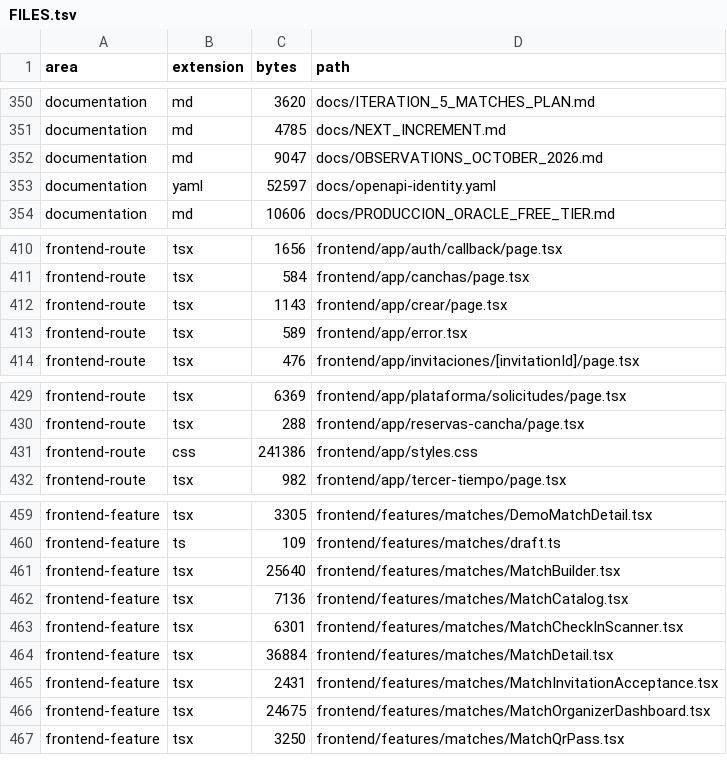
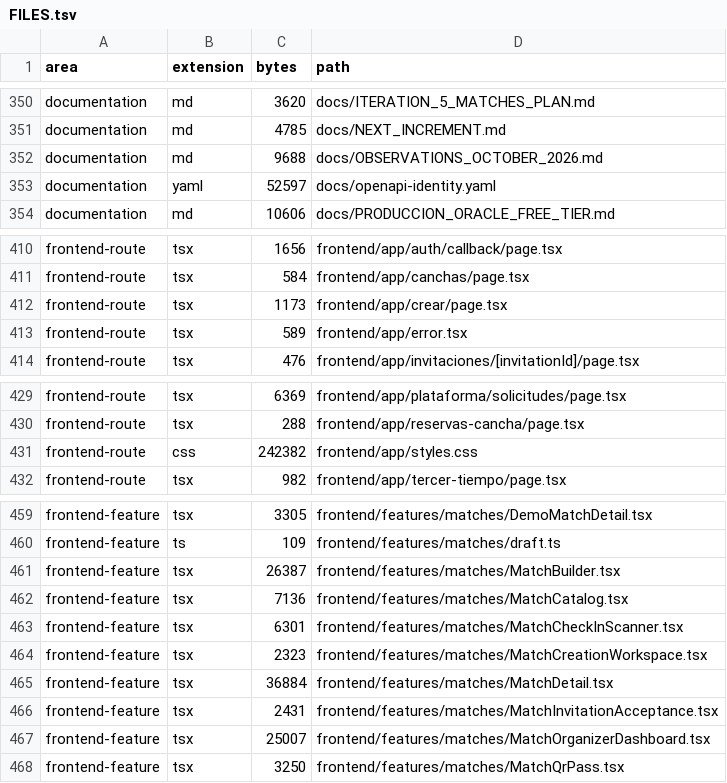
Before and after one commit to JesusMorales25/pulso-piura-platform, a TSV file: docs/code-index/FILES.tsv, drawn as a sheet; only a part is shown, gaps mark what is left out.

```diff
--- a/docs/code-index/FILES.tsv
+++ b/docs/code-index/FILES.tsv
@@ -351,3 +351,3 @@ documentation	md	3620	docs/ITERATION_5_MATCHES_PLAN.md
 documentation	md	4785	docs/NEXT_INCREMENT.md
-documentation	md	9047	docs/OBSERVATIONS_OCTOBER_2026.md
+documentation	md	9688	docs/OBSERVATIONS_OCTOBER_2026.md
 documentation	yaml	52597	docs/openapi-identity.yaml
@@ -411,3 +411,3 @@ frontend-route	tsx	1656	frontend/app/auth/callback/page.tsx
 frontend-route	tsx	584	frontend/app/canchas/page.tsx
-frontend-route	tsx	1143	frontend/app/crear/page.tsx
+frontend-route	tsx	1173	frontend/app/crear/page.tsx
 frontend-route	tsx	589	frontend/app/error.tsx
@@ -430,3 +430,3 @@ frontend-route	tsx	6369	frontend/app/plataforma/solicitudes/page.tsx
 frontend-route	tsx	288	frontend/app/reservas-cancha/page.tsx
-frontend-route	css	241386	frontend/app/styles.css
+frontend-route	css	242382	frontend/app/styles.css
 frontend-route	tsx	982	frontend/app/tercer-tiempo/page.tsx
@@ -460,8 +460,9 @@ frontend-feature	tsx	3305	frontend/features/matches/DemoMatchDetail.tsx
 frontend-feature	ts	109	frontend/features/matches/draft.ts
-frontend-feature	tsx	25640	frontend/features/matches/MatchBuilder.tsx
+frontend-feature	tsx	26387	frontend/features/matches/MatchBuilder.tsx
 frontend-feature	tsx	7136	frontend/features/matches/MatchCatalog.tsx
 frontend-feature	tsx	6301	frontend/features/matches/MatchCheckInScanner.tsx
+frontend-feature	tsx	2323	frontend/features/matches/MatchCreationWorkspace.tsx
 frontend-feature	tsx	36884	frontend/features/matches/MatchDetail.tsx
 frontend-feature	tsx	2431	frontend/features/matches/MatchInvitationAcceptance.tsx
-frontend-feature	tsx	24675	frontend/features/matches/MatchOrganizerDashboard.tsx
+frontend-feature	tsx	25007	frontend/features/matches/MatchOrganizerDashboard.tsx
 frontend-feature	tsx	3250	frontend/features/matches/MatchQrPass.tsx
```
Also changed, not shown: docs/code-index/SYMBOLS.tsv, 7 other files.
